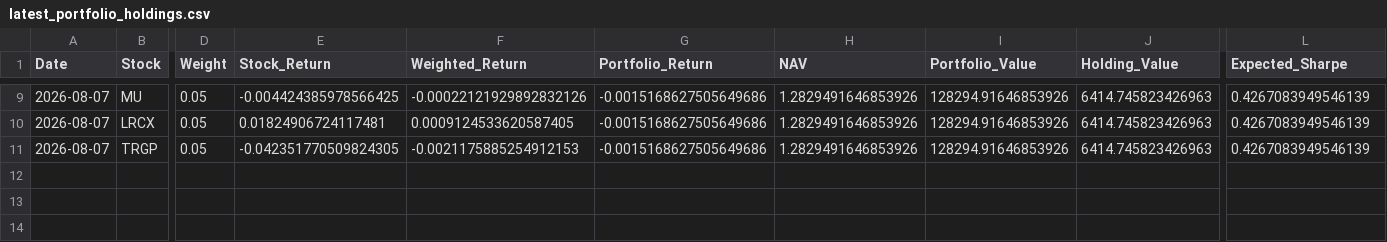
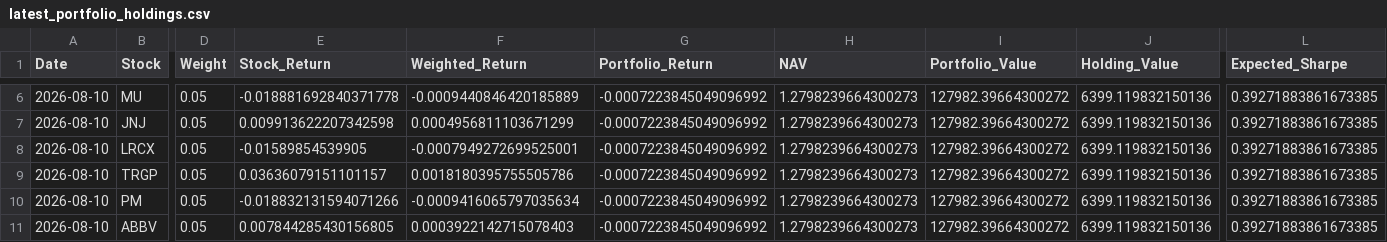
Before and after one commit to areebirfan62/stockportfolioanalysis, a CSV file: data/latest_portfolio_holdings.csv, drawn as a sheet; only a part is shown, gaps mark what is left out; addresses are those after the commit; rows hold the shown columns only; the diff covers the shown part only; the diff names each change by its address in the sheet, - before the commit and + after, or states it on an @@ line.

```diff
--- a/data/latest_portfolio_holdings.csv
+++ b/data/latest_portfolio_holdings.csv
-A6 (Date): 2026-08-07
+A6 (Date): 2026-08-10
-E6 (Stock_Return): -0.004424385978566425
+E6 (Stock_Return): -0.018881692840371778
-F6 (Weighted_Return): -0.00022121929892832126
+F6 (Weighted_Return): -0.0009440846420185889
-G6 (Portfolio_Return): -0.0015168627505649686
+G6 (Portfolio_Return): -0.0007223845049096992
-H6 (NAV): 1.2829491646853926
+H6 (NAV): 1.2798239664300273
-I6 (Portfolio_Value): 128294.91646853926
+I6 (Portfolio_Value): 127982.39664300272
-J6 (Holding_Value): 6414.745823426963
+J6 (Holding_Value): 6399.119832150136
-L6 (Expected_Sharpe): 0.4267083949546139
+L6 (Expected_Sharpe): 0.39271883861673385
+row 7: 2026-08-10 | JNJ | 0.05 | 0.009913622207342598 | 0.0004956811103671299 | -0.0007223845049096992 | 1.2798239664300273 | 127982.39664300272 | 6399.119832150136 | 0.39271883861673385
-A8:A9 (Date): 2026-08-07
+A8:A9 (Date): 2026-08-10
-E8 (Stock_Return): 0.01824906724117481
+E8 (Stock_Return): -0.01589854539905
-F8 (Weighted_Return): 0.0009124533620587405
+F8 (Weighted_Return): -0.0007949272699525001
-G8:G9 (Portfolio_Return): -0.0015168627505649686
+G8:G9 (Portfolio_Return): -0.0007223845049096992
-H8:H9 (NAV): 1.2829491646853926
+H8:H9 (NAV): 1.2798239664300273
-I8:I9 (Portfolio_Value): 128294.91646853926
+I8:I9 (Portfolio_Value): 127982.39664300272
-J8:J9 (Holding_Value): 6414.745823426963
+J8:J9 (Holding_Value): 6399.119832150136
-L8:L9 (Expected_Sharpe): 0.4267083949546139
+L8:L9 (Expected_Sharpe): 0.39271883861673385
-E9 (Stock_Return): -0.042351770509824305
+E9 (Stock_Return): 0.03636079151101157
-F9 (Weighted_Return): -0.0021175885254912153
+F9 (Weighted_Return): 0.0018180395755505786
+row 10: 2026-08-10 | PM | 0.05 | -0.018832131594071266 | -0.0009416065797035634 | -0.0007223845049096992 | 1.2798239664300273 | 127982.39664300272 | 6399.119832150136 | 0.39271883861673385
+row 11: 2026-08-10 | ABBV | 0.05 | 0.007844285430156805 | 0.0003922142715078403 | -0.0007223845049096992 | 1.2798239664300273 | 127982.39664300272 | 6399.119832150136 | 0.39271883861673385
```
Also changed, not shown: 2 added rows, 5 removed rows and 18 edited cells elsewhere in this file, data/portfolio_daily_summary.csv, data/portfolio_forward_log.csv, 8 other files.
